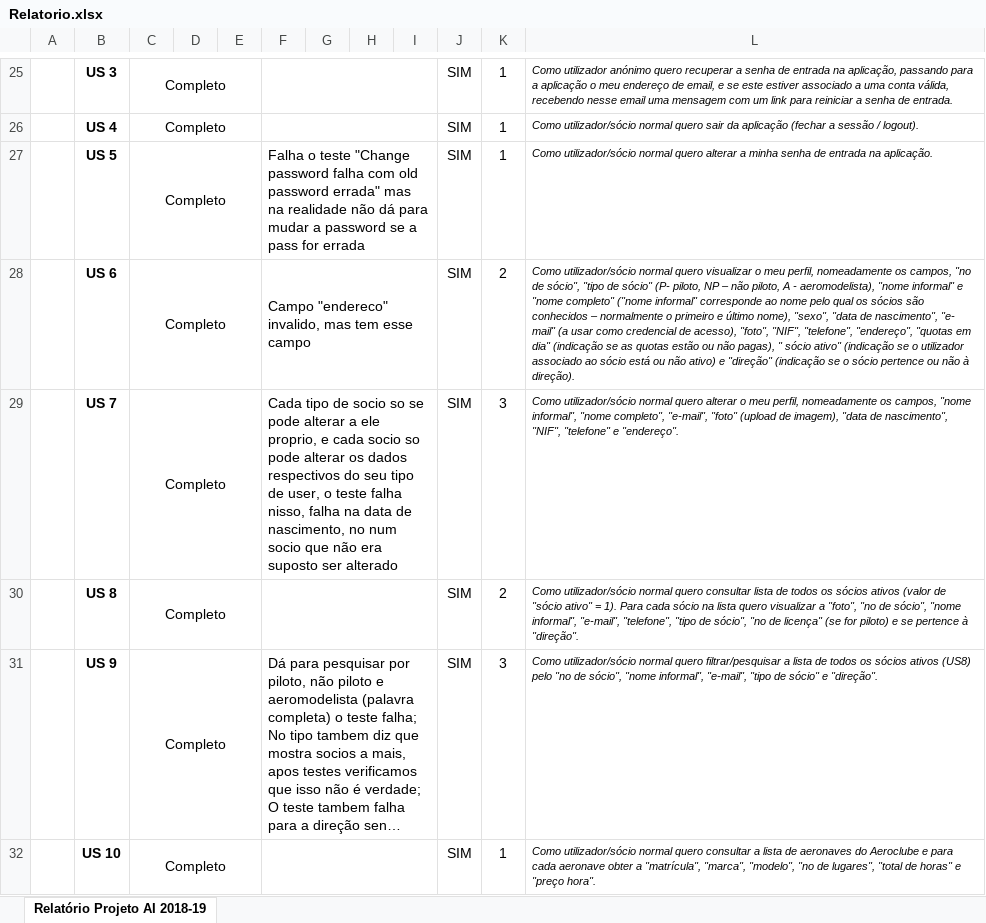
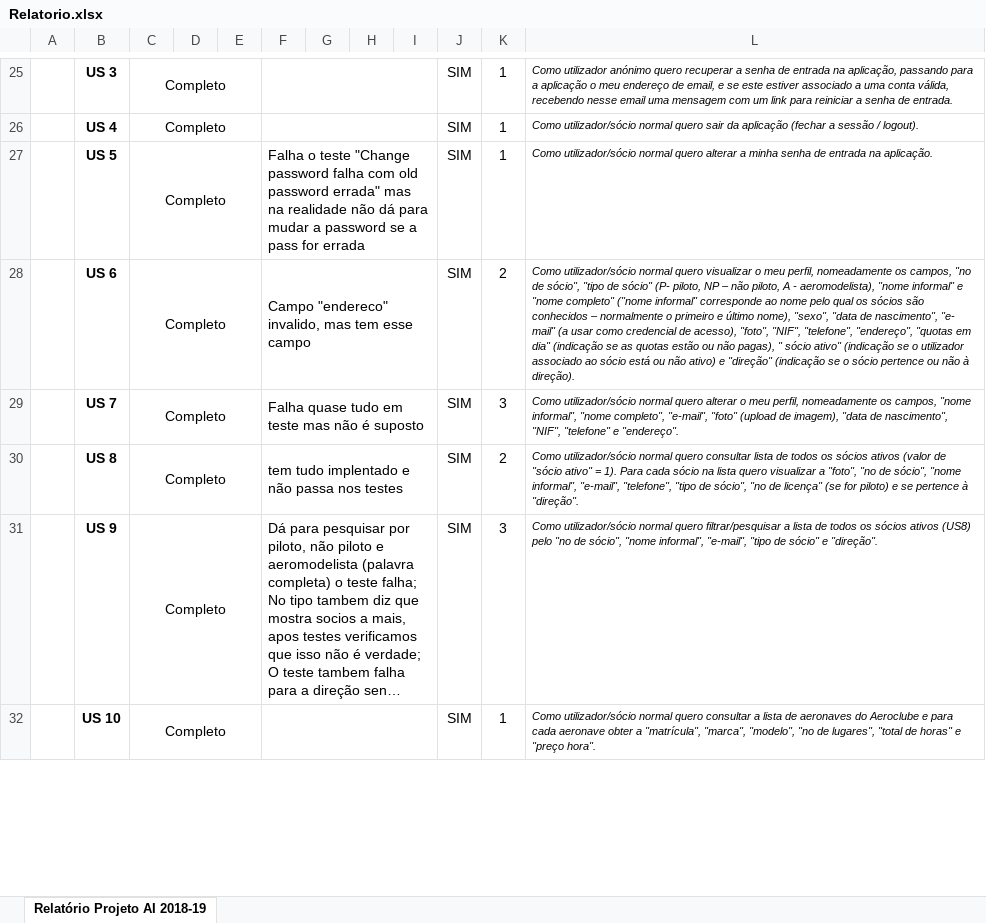
Before and after one commit to zeguillen/projeto-ainet, an Excel workbook: Relatorio.xlsx, sheet Relatório Projeto AI 2018-19, drawn as a sheet; only a part is shown, gaps mark what is left out; long unchanged cells end in …; values as stored, in another font and other column widths than the file's, no borders; conditional formats not drawn; the diff covers the shown part only; the diff names each change by its address in the sheet, - before the commit and + after, or states it on an @@ line.

Commit message:
Report

```diff
--- a/Relatorio.xlsx (sheet Relatório Projeto AI 2018-19)
+++ b/Relatorio.xlsx (sheet Relatório Projeto AI 2018-19)
-F29: Cada tipo de socio so se pode alterar a ele proprio, e cada socio so pode alterar os dados respectivos do seu tipo de user, o teste falha nisso, falha na data de nascimento, no num socio que não era suposto ser alterado
+F29: Falha quase tudo em teste mas não é suposto
-F30: (empty)
+F30: tem tudo implentado e não passa nos testes
```
Also changed, not shown: 3 edited cells elsewhere in this sheet.
